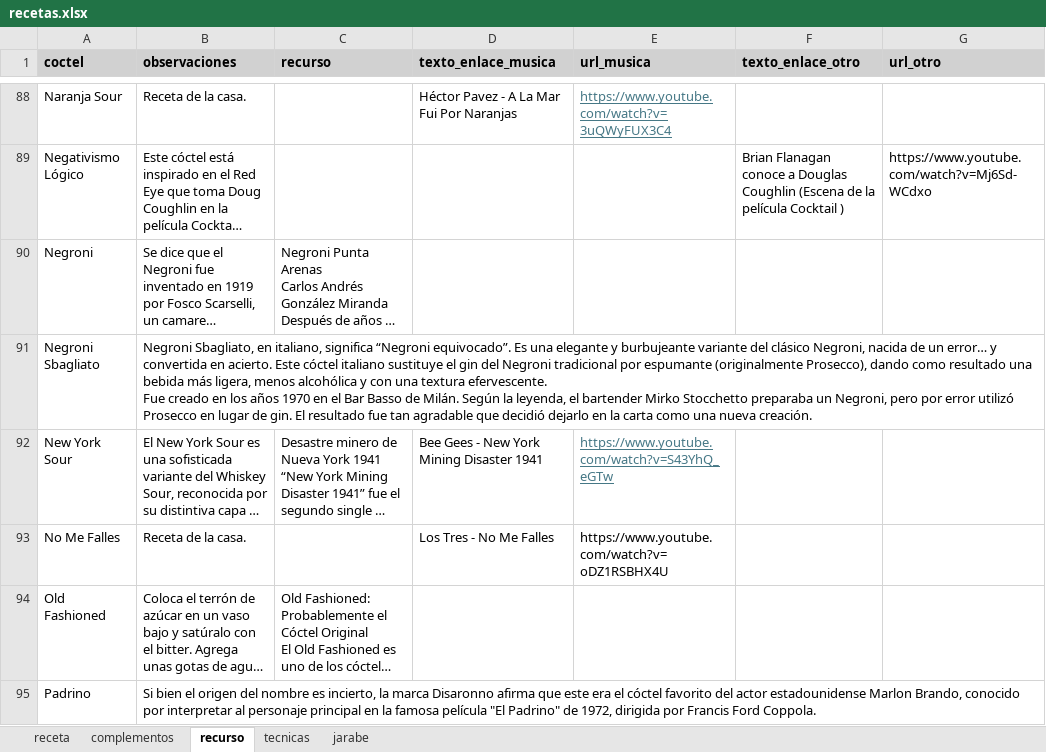
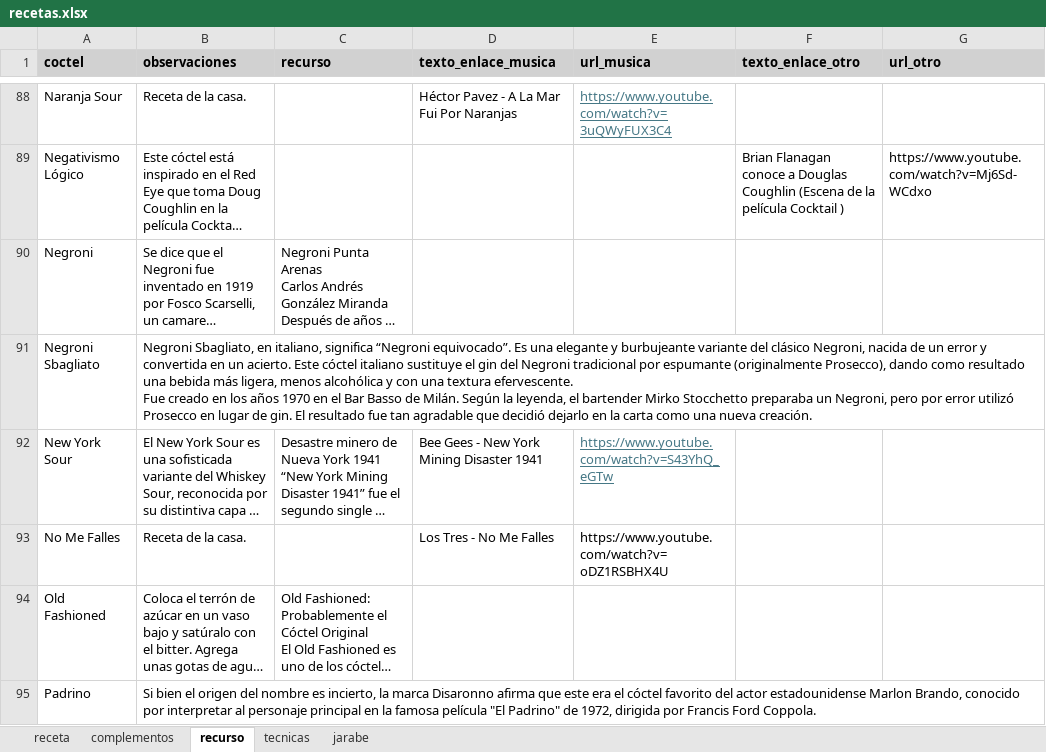
Before and after one commit to cargomir/clubdelicores, an Excel workbook: data/recetas.xlsx, sheet recurso, drawn as a sheet; only a part is shown, gaps mark what is left out; long unchanged cells end in …; values as stored, in another font and other column widths than the file's, no borders; the diff covers the shown part only; the diff names each change by its address in the sheet, - before the commit and + after, or states it on an @@ line.

Commit message:
Add files via upload

```diff
--- a/data/recetas.xlsx (sheet recurso)
+++ b/data/recetas.xlsx (sheet recurso)
-B91 (observaciones): …de un error… y convertida en acierto. Este…
+B91 (observaciones): …de un error y convertida en un acierto. Este…
```
Also changed, not shown: 12 edited cells elsewhere in this sheet, sheet receta.
